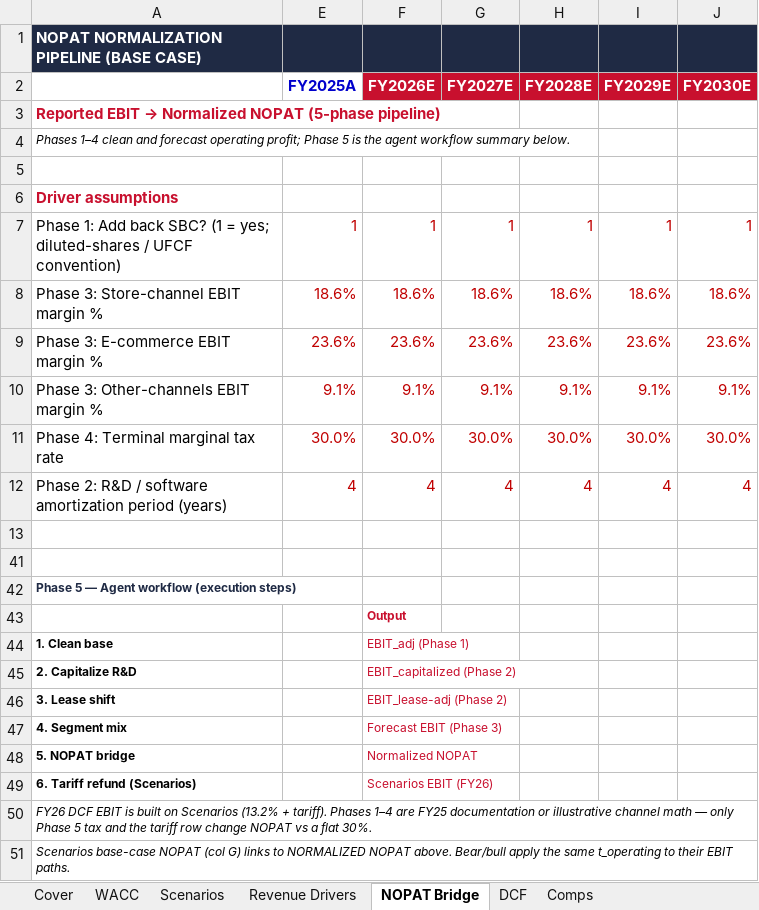
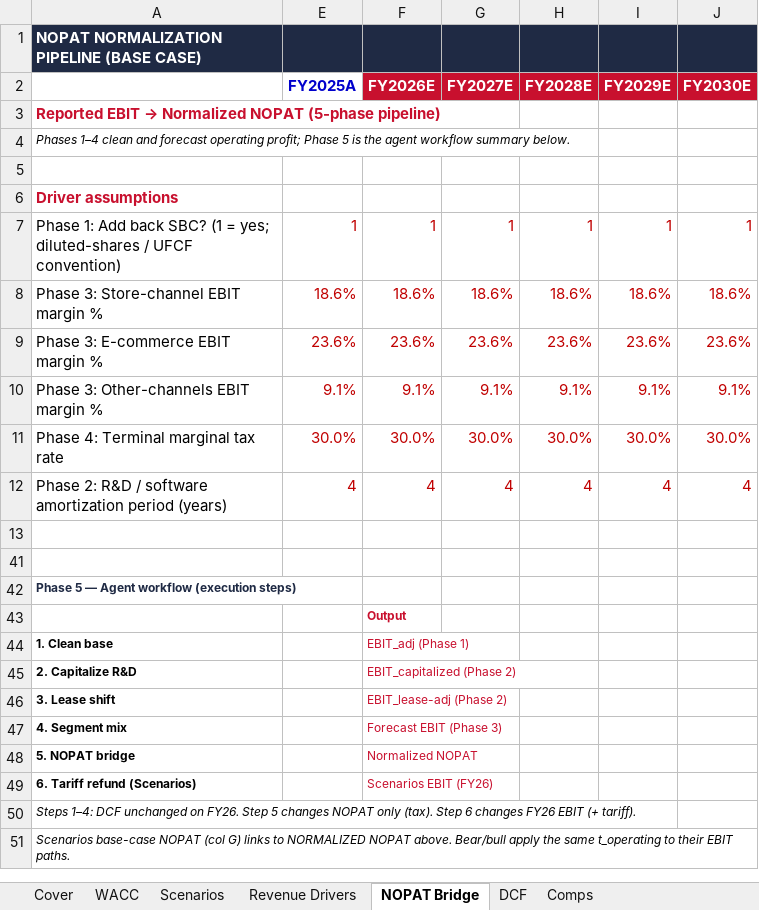
Before and after one commit to vengeanceaiUSC/RM, an Excel workbook: LULU/LULU_DCF_Valuation_Model.xlsx, sheet NOPAT Bridge, drawn as a sheet; values as stored, in another font and other column widths than the file's, no borders; the diff names each change by its address in the sheet, - before the commit and + after, or states it on an @@ line.

```diff
--- a/LULU/LULU_DCF_Valuation_Model.xlsx (sheet NOPAT Bridge)
+++ b/LULU/LULU_DCF_Valuation_Model.xlsx (sheet NOPAT Bridge)
-A50: FY26 DCF EBIT is built on Scenarios (13.2% + tariff). Phases 1–4 are FY25 documentation or illustrative channel math — only Phase 5 tax and the tariff row change NOPAT vs a flat 30%.
+A50: Steps 1–4: DCF unchanged on FY26. Step 5 changes NOPAT only (tax). Step 6 changes FY26 EBIT (+ tariff).
```
Also changed, not shown: hidden cells, 3 other files.
